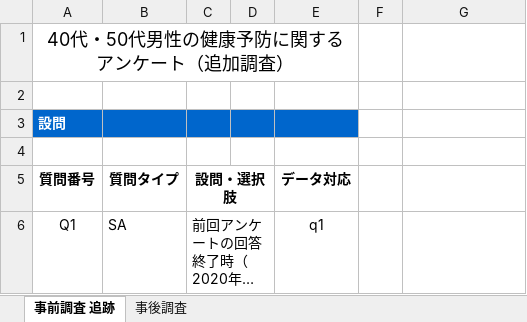
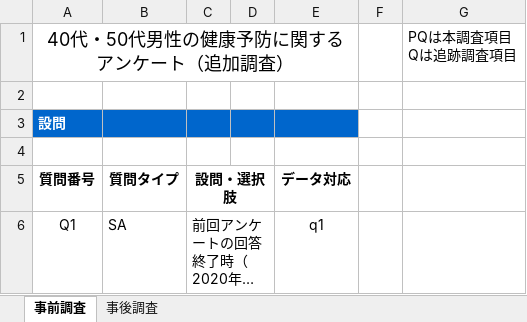
Before and after one commit to MHLW-Rubella-Project/2020-online-RCT, an Excel workbook: raw/codebook.xlsx, sheet 事前調査, drawn as a sheet; only a part is shown; long unchanged cells end in …; values as stored, in another font and other column widths than the file's, no borders; ↵ is a line break in a cell; the diff names each change by its address in the sheet, - before the commit and + after, or states it on an @@ line.

```diff
--- a/raw/codebook.xlsx (sheet 事前調査)
+++ b/raw/codebook.xlsx (sheet 事前調査)
-sheet tab: 事前調査 追跡
+sheet tab: 事前調査
-G1: (empty)
+G1: PQは本調査項目 ↵ Qは追跡調査項目
```
Also changed, not shown: 2 other files.
